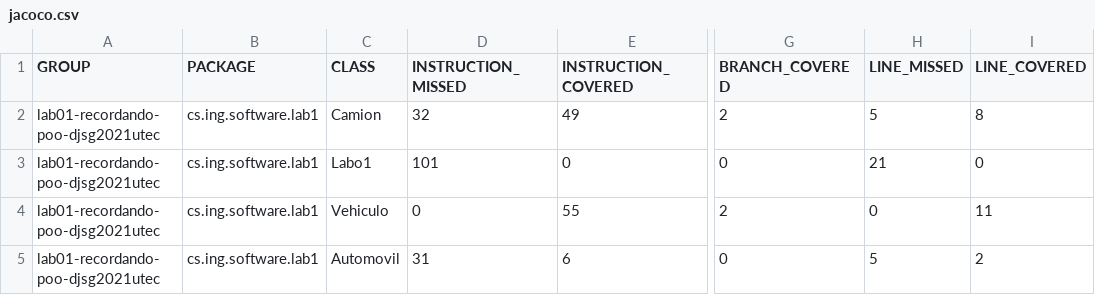
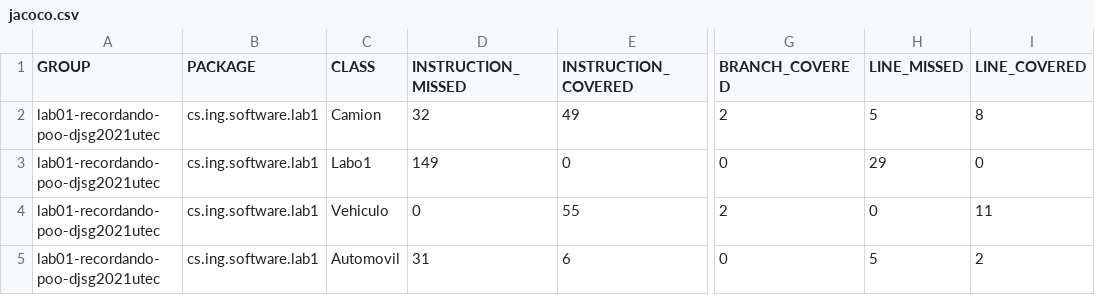
Before and after one commit to PG-Software-Engineering-I-2021-2/lab01-recordando-poo-djsg2021utec, a CSV file: target/site/jacoco/jacoco.csv, drawn as a sheet; only a part is shown, gaps mark what is left out; the diff names each change by its address in the sheet, - before the commit and + after, or states it on an @@ line.

```diff
--- a/target/site/jacoco/jacoco.csv
+++ b/target/site/jacoco/jacoco.csv
-D3 (INSTRUCTION_MISSED): 101
+D3 (INSTRUCTION_MISSED): 149
-H3 (LINE_MISSED): 21
+H3 (LINE_MISSED): 29
```
Also changed, not shown: 35 other files.
